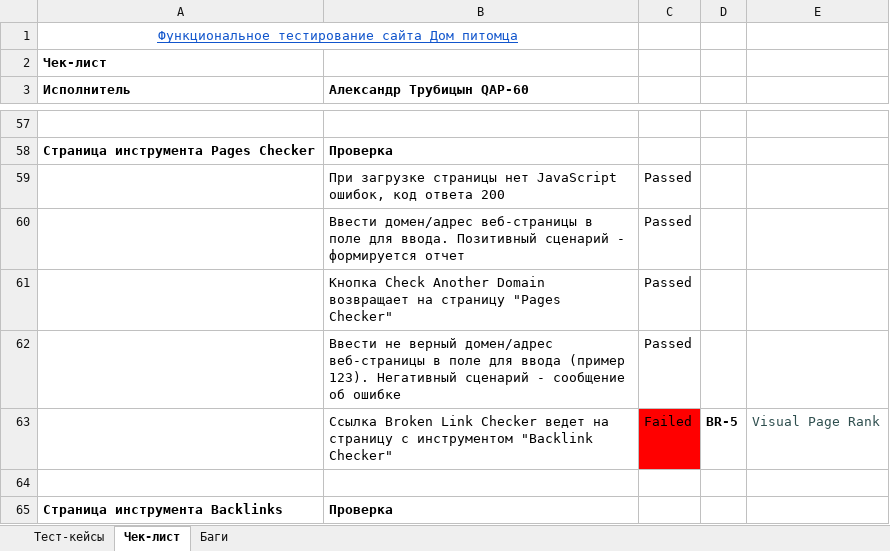
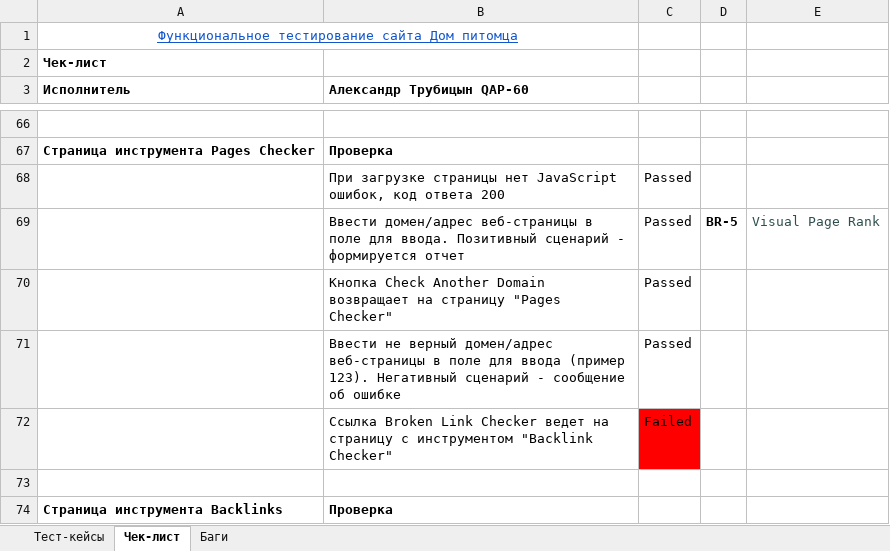
Before and after one commit to trubalexan/Module_10, an Excel workbook: Module_10_report.xlsx, sheet Чек-лист, drawn as a sheet; only a part is shown, gaps mark what is left out; values as stored, in another font and other column widths than the file's, no borders; conditional formats not drawn; addresses are those after the commit; the diff covers the shown part only; the diff names each change by its address in the sheet, - before the commit and + after, or states it on an @@ line.

```diff
--- a/Module_10_report.xlsx (sheet Чек-лист)
+++ b/Module_10_report.xlsx (sheet Чек-лист)
-D69: (empty)
+D69: BR-5
-E69: (empty)
+E69: Visual Page Rank
-D72: BR-5
+D72: (empty)
-E72: Visual Page Rank
+E72: (empty)
```
Also changed, not shown: 25 added rows, 16 removed rows, 2 moved rows and 6 edited cells elsewhere in this sheet, 1 other file.
